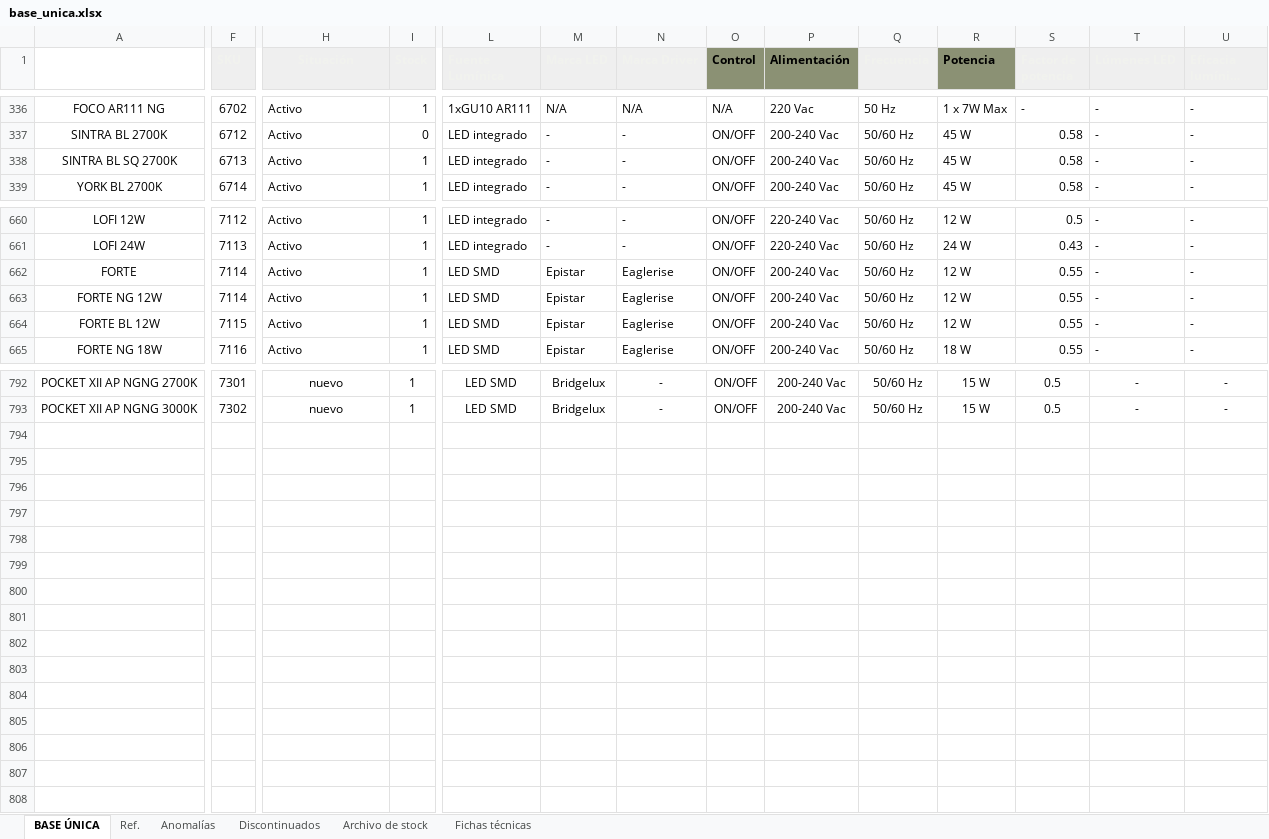
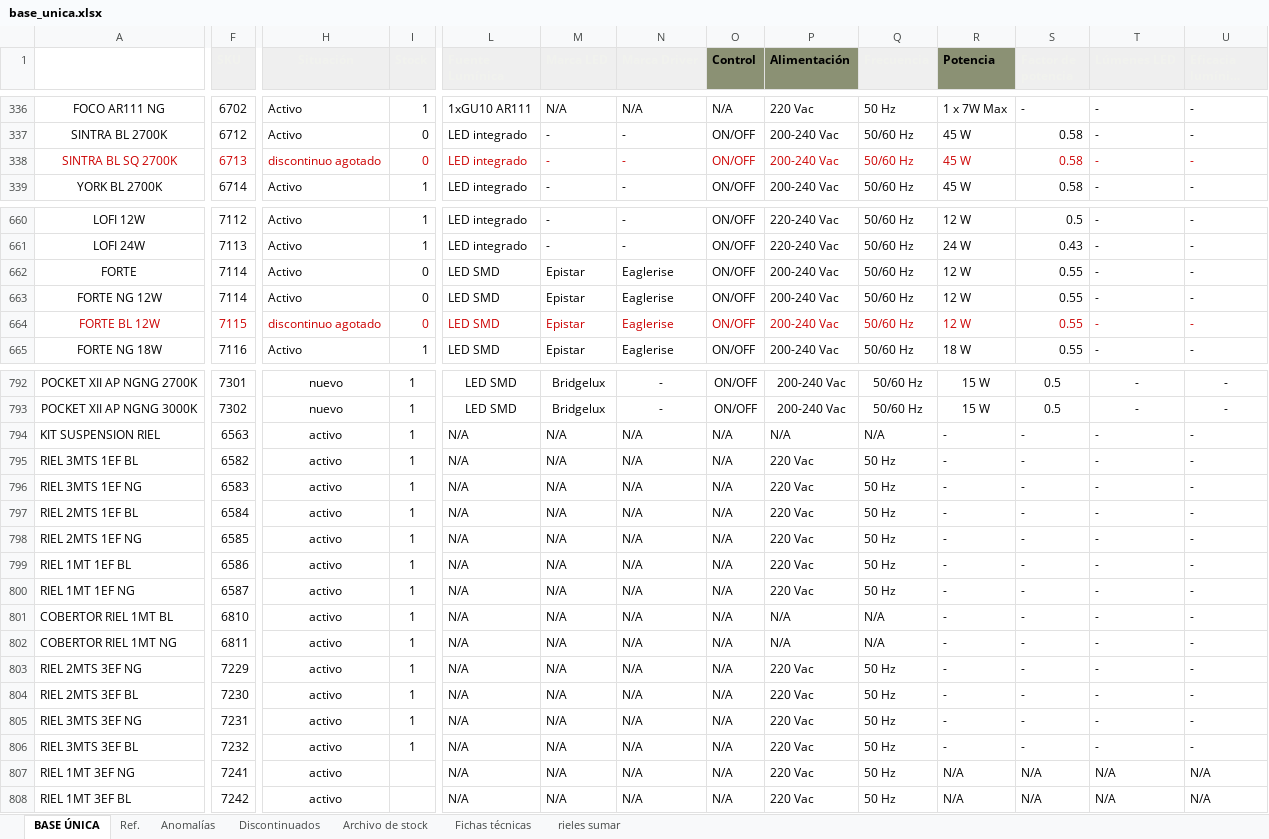
Before and after one commit to martinaleukgroup/leuk-benchmark, an Excel workbook: plataforma/pipeline/base_unica.xlsx, sheet BASE ÚNICA, drawn as a sheet; only a part is shown, gaps mark what is left out; long unchanged cells end in …; values as stored, in another font and other column widths than the file's, no borders; charts and pictures and conditional formats and table styles not drawn; rows hold the shown columns only; the diff covers the shown part only; the diff names each change by its address in the sheet, - before the commit and + after, or states it on an @@ line.

```diff
--- a/plataforma/pipeline/base_unica.xlsx (sheet BASE ÚNICA)
+++ b/plataforma/pipeline/base_unica.xlsx (sheet BASE ÚNICA)
+sheet tab: rieles sumar
-A338 text colour: black
+A338 text colour: #CC0000
-F338:I338 text colour: black
+F338:I338 text colour: #CC0000
-H338 (Situación): Activo
+H338 (Situación): discontinuo agotado
-I338 (Stock): 1
+I338 (Stock): 0
-L338:U338 text colour: black
+L338:U338 text colour: #CC0000
-I662:I664 (Stock): 1
+I662:I664 (Stock): 0
-A664 text colour: black
+A664 text colour: #CC0000
-F664:I664 text colour: black
+F664:I664 text colour: #CC0000
-H664 (Situación): Activo
+H664 (Situación): discontinuo agotado
-L664:U664 text colour: black
+L664:U664 text colour: #CC0000
+row 794: KIT SUSPENSION RIEL | 6563 | activo | 1 | N/A | N/A | N/A | N/A | N/A | N/A | - | - | - | -
+row 795: RIEL 3MTS 1EF BL | 6582 | activo | 1 | N/A | N/A | N/A | N/A | 220 Vac | 50 Hz | - | - | - | -
+row 796: RIEL 3MTS 1EF NG | 6583 | activo | 1 | N/A | N/A | N/A | N/A | 220 Vac | 50 Hz | - | - | - | -
+row 797: RIEL 2MTS 1EF BL | 6584 | activo | 1 | N/A | N/A | N/A | N/A | 220 Vac | 50 Hz | - | - | - | -
+row 798: RIEL 2MTS 1EF NG | 6585 | activo | 1 | N/A | N/A | N/A | N/A | 220 Vac | 50 Hz | - | - | - | -
+row 799: RIEL 1MT 1EF BL | 6586 | activo | 1 | N/A | N/A | N/A | N/A | 220 Vac | 50 Hz | - | - | - | -
+row 800: RIEL 1MT 1EF NG | 6587 | activo | 1 | N/A | N/A | N/A | N/A | 220 Vac | 50 Hz | - | - | - | -
+row 801: COBERTOR RIEL 1MT BL | 6810 | activo | 1 | N/A | N/A | N/A | N/A | N/A | N/A | - | - | - | -
+row 802: COBERTOR RIEL 1MT NG | 6811 | activo | 1 | N/A | N/A | N/A | N/A | N/A | N/A | - | - | - | -
+row 803: RIEL 2MTS 3EF NG | 7229 | activo | 1 | N/A | N/A | N/A | N/A | 220 Vac | 50 Hz | - | - | - | -
+row 804: RIEL 2MTS 3EF BL | 7230 | activo | 1 | N/A | N/A | N/A | N/A | 220 Vac | 50 Hz | - | - | - | -
+row 805: RIEL 3MTS 3EF NG | 7231 | activo | 1 | N/A | N/A | N/A | N/A | 220 Vac | 50 Hz | - | - | - | -
+row 806: RIEL 3MTS 3EF BL | 7232 | activo | 1 | N/A | N/A | N/A | N/A | 220 Vac | 50 Hz | - | - | - | -
+row 807: RIEL 1MT 3EF NG | 7241 | activo |  | N/A | N/A | N/A | N/A | 220 Vac | 50 Hz | N/A | N/A | N/A | N/A
+row 808: RIEL 1MT 3EF BL | 7242 | activo |  | N/A | N/A | N/A | N/A | 220 Vac | 50 Hz | N/A | N/A | N/A | N/A
```
Also changed, not shown: 27 edited cells and cell formats elsewhere in this sheet, sheet Anomalías, sheet Archivo de stock, sheet Discontinuados, charts or pictures, 8 other files.
